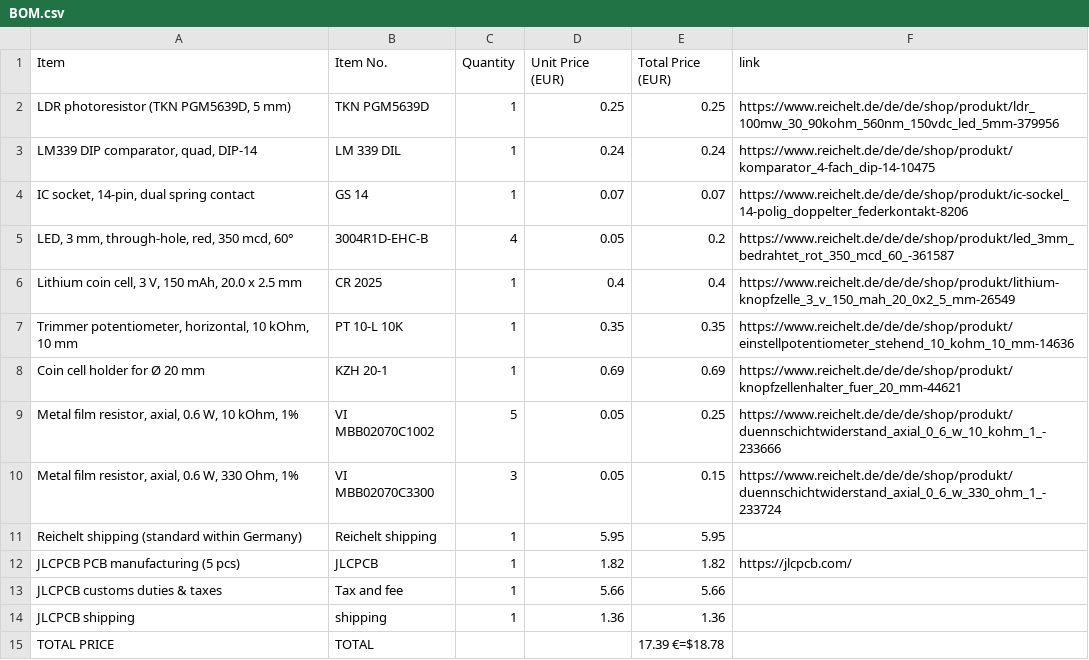
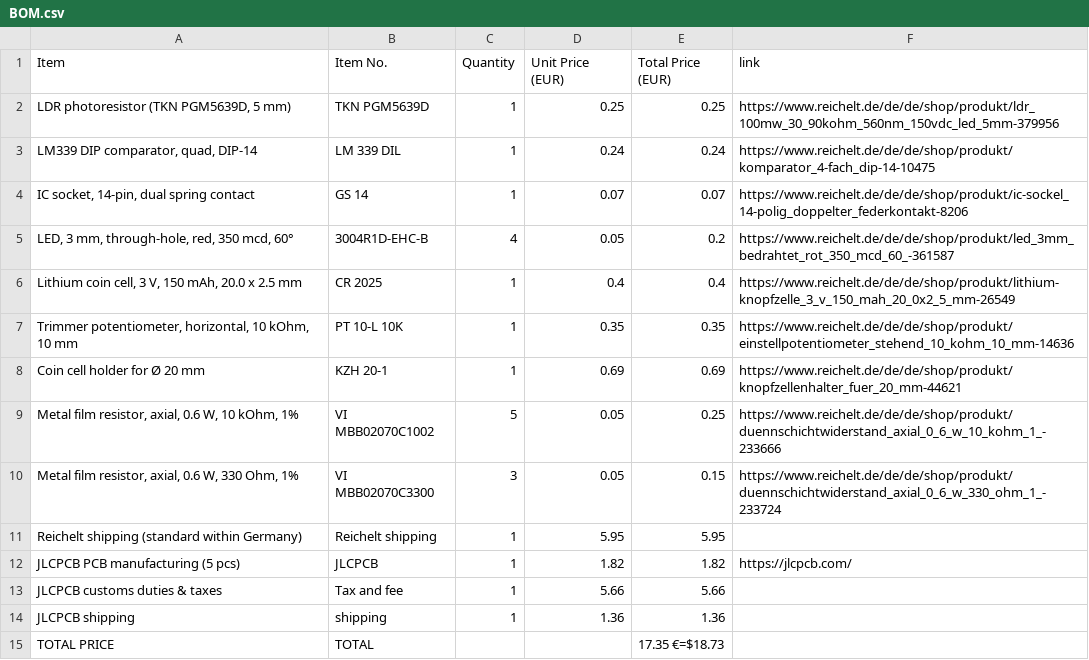
Before and after one commit to CraftingHERO28/Craftlight, a CSV file: BOM.csv, drawn as a sheet.

Commit message:
Update BOM.csv with new item prices and links
Updated BOM.csv to reflect new prices and links for components.

```diff
--- a/BOM.csv
+++ b/BOM.csv
@@ -14,2 +14,2 @@ JLCPCB customs duties & taxes;Tax and fee;1;5.66;5.66;
 JLCPCB shipping;shipping;1;1.36;1.36;
-TOTAL PRICE;TOTAL;;;17.39 €=$18.78;
+TOTAL PRICE;TOTAL;;;17.35 €=$18.73;
```
